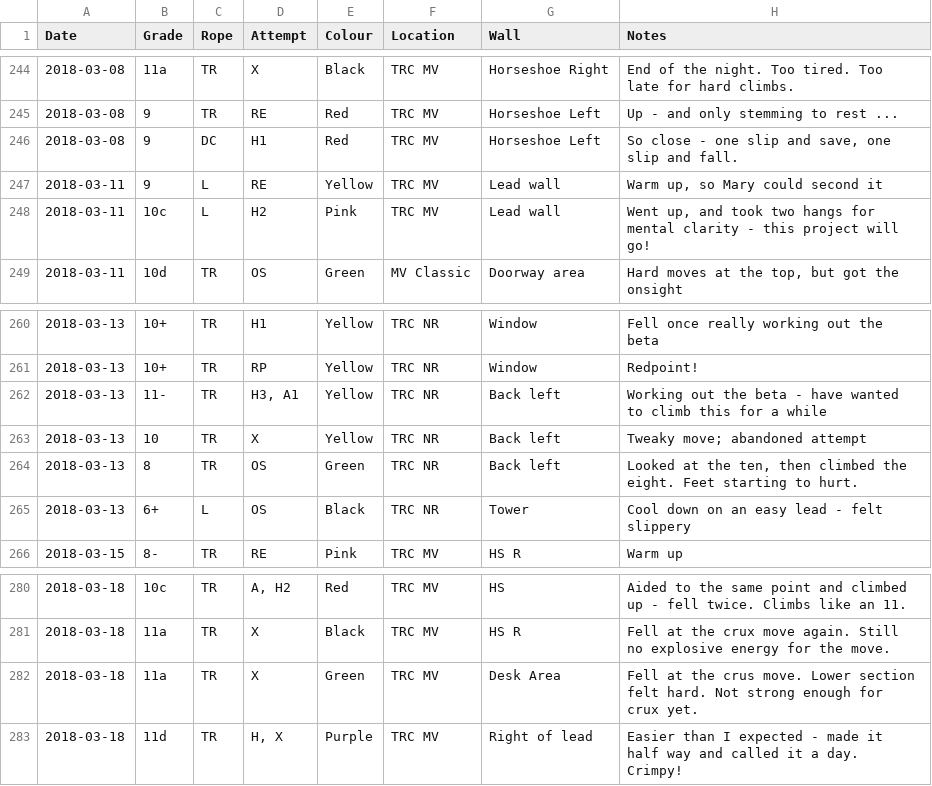
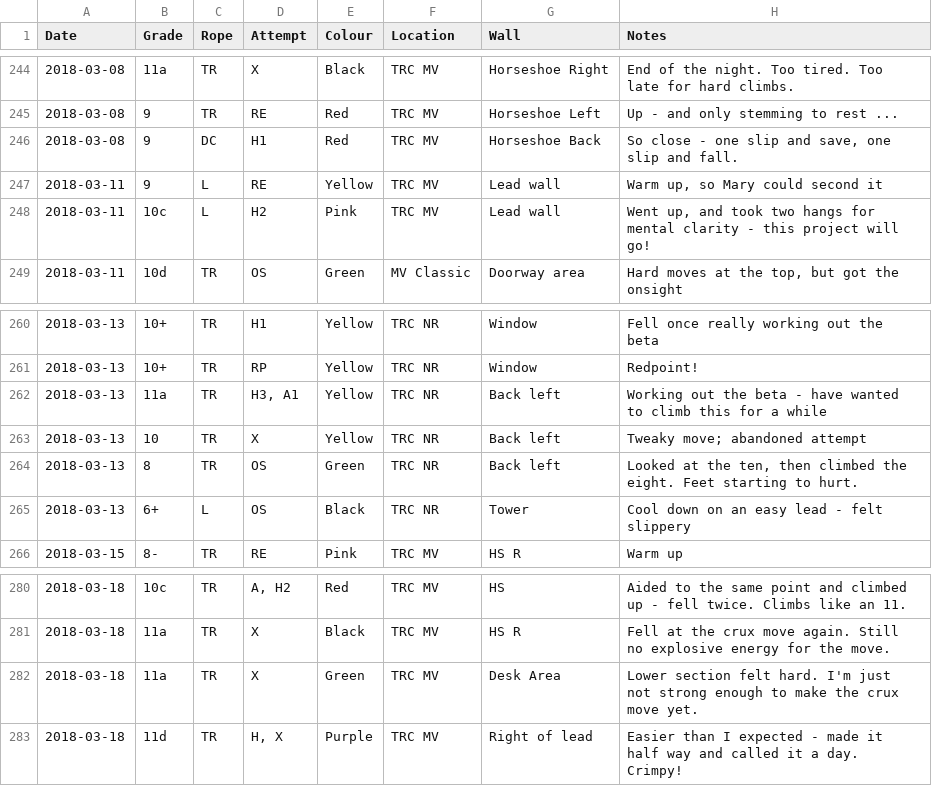
Before and after one commit to dsb3/pyramid, a CSV file: dave-rope.csv, drawn as a sheet; only a part is shown, gaps mark what is left out; the diff covers the shown part only.

Commit message:
new data

```diff
--- a/dave-rope.csv
+++ b/dave-rope.csv
@@ -245,3 +245,3 @@ Date,Grade,Rope,Attempt,Colour,Location,Wall,Notes
 2018-03-08,9,TR,RE,Red,TRC MV,Horseshoe Left,Up - and only stemming to rest ...
-2018-03-08,9,DC,H1,Red,TRC MV,Horseshoe Left,"So close - one slip and save, one slip and fall."
+2018-03-08,9,DC,H1,Red,TRC MV,Horseshoe Back,"So close - one slip and save, one slip and fall."
 2018-03-11,9,L,RE,Yellow,TRC MV,Lead wall,"Warm up, so Mary could second it"
@@ -261,3 +261,3 @@ Date,Grade,Rope,Attempt,Colour,Location,Wall,Notes
 2018-03-13,10+,TR,RP,Yellow,TRC NR,Window,Redpoint!
-2018-03-13,11-,TR,"H3, A1",Yellow,TRC NR,Back left,Working out the beta - have wanted to climb this for a while
+2018-03-13,11a,TR,"H3, A1",Yellow,TRC NR,Back left,Working out the beta - have wanted to climb this for a while
 2018-03-13,10,TR,X,Yellow,TRC NR,Back left,Tweaky move; abandoned attempt
@@ -281,3 +281,3 @@ Date,Grade,Rope,Attempt,Colour,Location,Wall,Notes
 2018-03-18,11a,TR,X,Black,TRC MV,HS R,Fell at the crux move again.  Still no explosive energy for the move.
-2018-03-18,11a,TR,X,Green,TRC MV,Desk Area,Fell at the crus move.  Lower section felt hard.  Not strong enough for crux yet.
+2018-03-18,11a,TR,X,Green,TRC MV,Desk Area,Lower section felt hard.  I'm just not strong enough to make the crux move yet.
 2018-03-18,11d,TR,"H, X",Purple,TRC MV,Right of lead,Easier than I expected - made it half way and called it a day.  Crimpy!
```
Also changed, not shown: 24 added rows elsewhere in this file.
